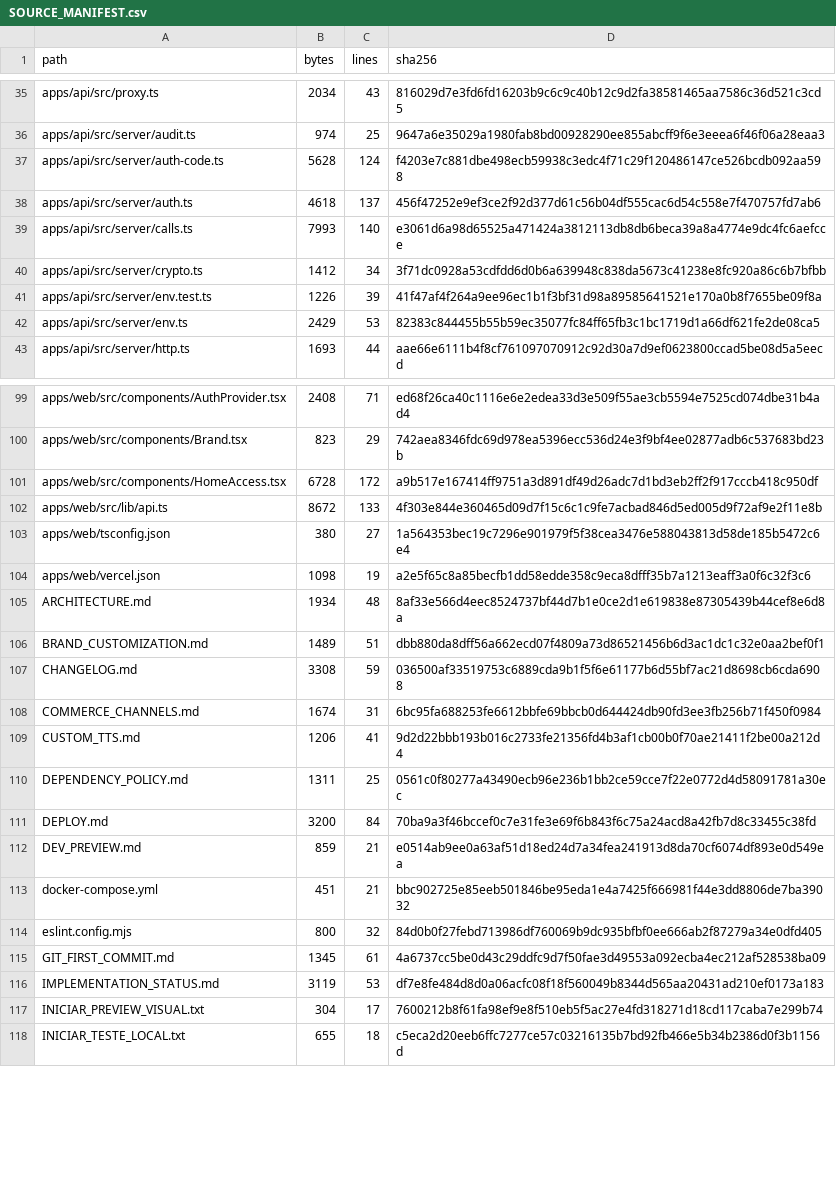
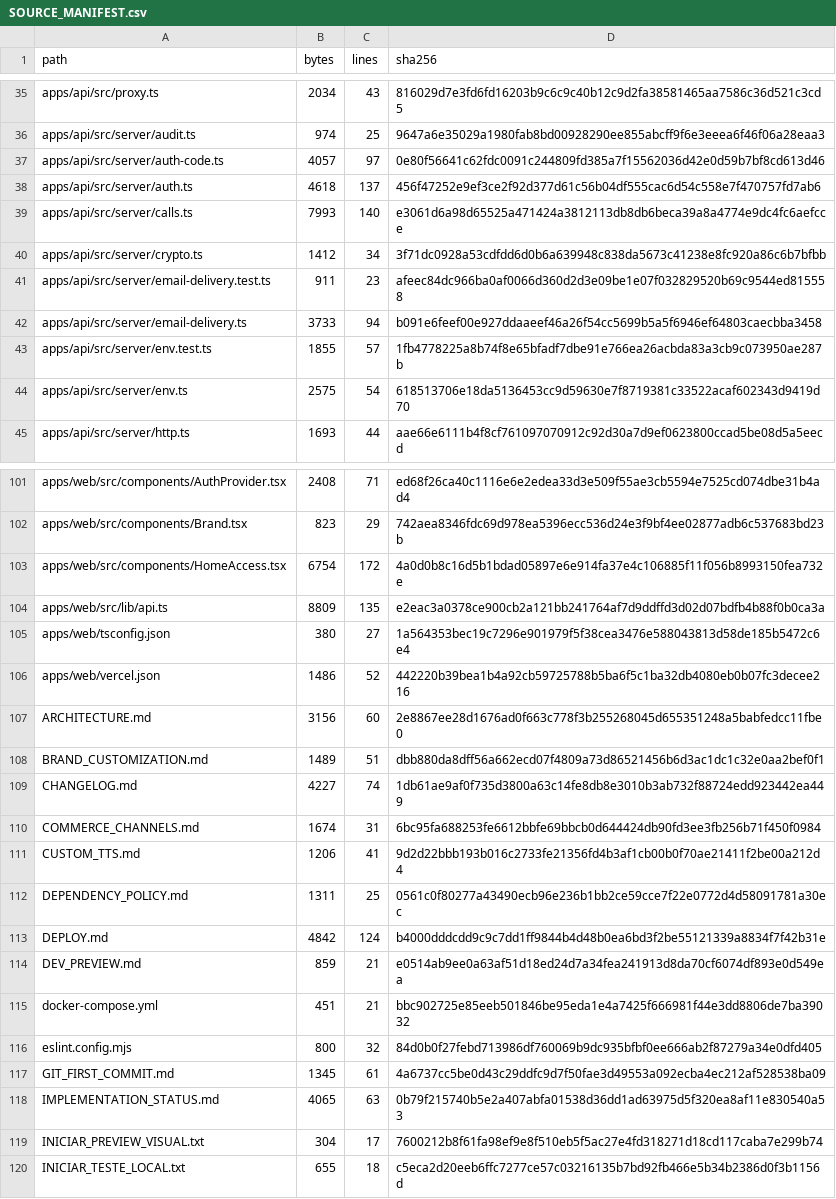
Before and after one commit to Wpersoli/trotebox, a CSV file: SOURCE_MANIFEST.csv, drawn as a sheet; only a part is shown, gaps mark what is left out; the diff covers the shown part only.

```diff
--- a/SOURCE_MANIFEST.csv
+++ b/SOURCE_MANIFEST.csv
@@ -36,3 +36,3 @@ path,bytes,lines,sha256
 "apps/api/src/server/audit.ts",974,25,9647a6e35029a1980fab8bd00928290ee855abcff9f6e3eeea6f46f06a28eaa3
-"apps/api/src/server/auth-code.ts",5628,124,f4203e7c881dbe498ecb59938c3edc4f71c29f120486147ce526bcdb092aa598
+"apps/api/src/server/auth-code.ts",4057,97,0e80f56641c62fdc0091c244809fd385a7f15562036d42e0d59b7bf8cd613d46
 "apps/api/src/server/auth.ts",4618,137,456f47252e9ef3ce2f92d377d61c56b04df555cac6d54c558e7f470757fd7ab6
@@ -40,4 +40,6 @@ path,bytes,lines,sha256
 "apps/api/src/server/crypto.ts",1412,34,3f71dc0928a53cdfdd6d0b6a639948c838da5673c41238e8fc920a86c6b7bfbb
-"apps/api/src/server/env.test.ts",1226,39,41f47af4f264a9ee96ec1b1f3bf31d98a89585641521e170a0b8f7655be09f8a
-"apps/api/src/server/env.ts",2429,53,82383c844455b55b59ec35077fc84ff65fb3c1bc1719d1a66df621fe2de08ca5
+"apps/api/src/server/email-delivery.test.ts",911,23,afeec84dc966ba0af0066d360d2d3e09be1e07f032829520b69c9544ed815558
+"apps/api/src/server/email-delivery.ts",3733,94,b091e6feef00e927ddaaeef46a26f54cc5699b5a5f6946ef64803caecbba3458
+"apps/api/src/server/env.test.ts",1855,57,1fb4778225a8b74f8e65bfadf7dbe91e766ea26acbda83a3cb9c073950ae287b
+"apps/api/src/server/env.ts",2575,54,618513706e18da5136453cc9d59630e7f8719381c33522acaf602343d9419d70
 "apps/api/src/server/http.ts",1693,44,aae66e6111b4f8cf761097070912c92d30a7d9ef0623800ccad5be08d5a5eecd
@@ -100,9 +102,9 @@ path,bytes,lines,sha256
 "apps/web/src/components/Brand.tsx",823,29,742aea8346fdc69d978ea5396ecc536d24e3f9bf4ee02877adb6c537683bd23b
-"apps/web/src/components/HomeAccess.tsx",6728,172,a9b517e167414ff9751a3d891df49d26adc7d1bd3eb2ff2f917cccb418c950df
-"apps/web/src/lib/api.ts",8672,133,4f303e844e360465d09d7f15c6c1c9fe7acbad846d5ed005d9f72af9e2f11e8b
+"apps/web/src/components/HomeAccess.tsx",6754,172,4a0d0b8c16d5b1bdad05897e6e914fa37e4c106885f11f056b8993150fea732e
+"apps/web/src/lib/api.ts",8809,135,e2eac3a0378ce900cb2a121bb241764af7d9ddffd3d02d07bdfb4b88f0b0ca3a
 "apps/web/tsconfig.json",380,27,1a564353bec19c7296e901979f5f38cea3476e588043813d58de185b5472c6e4
-"apps/web/vercel.json",1098,19,a2e5f65c8a85becfb1dd58edde358c9eca8dfff35b7a1213eaff3a0f6c32f3c6
-"ARCHITECTURE.md",1934,48,8af33e566d4eec8524737bf44d7b1e0ce2d1e619838e87305439b44cef8e6d8a
+"apps/web/vercel.json",1486,52,442220b39bea1b4a92cb59725788b5ba6f5c1ba32db4080eb0b07fc3decee216
+"ARCHITECTURE.md",3156,60,2e8867ee28d1676ad0f663c778f3b255268045d655351248a5babfedcc11fbe0
 "BRAND_CUSTOMIZATION.md",1489,51,dbb880da8dff56a662ecd07f4809a73d86521456b6d3ac1dc1c32e0aa2bef0f1
-"CHANGELOG.md",3308,59,036500af33519753c6889cda9b1f5f6e61177b6d55bf7ac21d8698cb6cda6908
+"CHANGELOG.md",4227,74,1db61ae9af0f735d3800a63c14fe8db8e3010b3ab732f88724edd923442ea449
 "COMMERCE_CHANNELS.md",1674,31,6bc95fa688253fe6612bbfe69bbcb0d644424db90fd3ee3fb256b71f450f0984
@@ -110,3 +112,3 @@ path,bytes,lines,sha256
 "DEPENDENCY_POLICY.md",1311,25,0561c0f80277a43490ecb96e236b1bb2ce59cce7f22e0772d4d58091781a30ec
-"DEPLOY.md",3200,84,70ba9a3f46bccef0c7e31fe3e69f6b843f6c75a24acd8a42fb7d8c33455c38fd
+"DEPLOY.md",4842,124,b4000dddcdd9c9c7dd1ff9844b4d48b0ea6bd3f2be55121339a8834f7f42b31e
 "DEV_PREVIEW.md",859,21,e0514ab9ee0a63af51d18ed24d7a34fea241913d8da70cf6074df893e0d549ea
@@ -115,3 +117,3 @@ path,bytes,lines,sha256
 "GIT_FIRST_COMMIT.md",1345,61,4a6737cc5be0d43c29ddfc9d7f50fae3d49553a092ecba4ec212af528538ba09
-"IMPLEMENTATION_STATUS.md",3119,53,df7e8fe484d8d0a06acfc08f18f560049b8344d565aa20431ad210ef0173a183
+"IMPLEMENTATION_STATUS.md",4065,63,0b79f215740b5e2a407abfa01538d36dd1ad63975d5f320ea8af11e830540a53
 "INICIAR_PREVIEW_VISUAL.txt",304,17,7600212b8f61fa98ef9e8f510eb5f5ac27e4fd318271d18cd117caba7e299b74
```
Also changed, not shown: 1 added row and 28 edited cells elsewhere in this file, DEPENDENCY_MANIFEST.csv, 30 other files.
